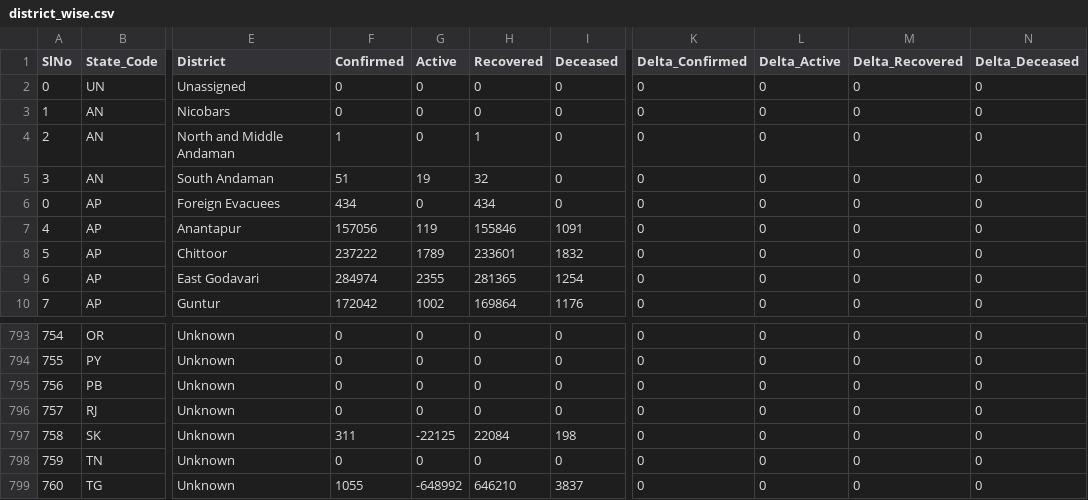
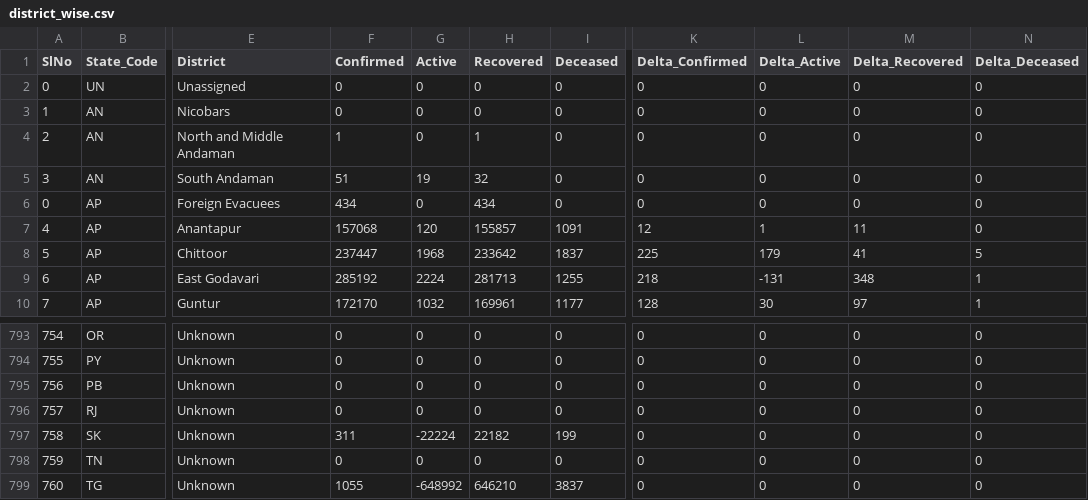
Before and after one commit to covid19india/data, a CSV file: csv/latest/district_wise.csv, drawn as a sheet; only a part is shown, gaps mark what is left out; the diff covers the shown part only; the diff names each change by its address in the sheet, - before the commit and + after, or states it on an @@ line.

Commit message:
data updated on - Sat Aug 28 19:20:17 IST 2021

```diff
--- a/csv/latest/district_wise.csv
+++ b/csv/latest/district_wise.csv
-F7 (Confirmed): 157056
+F7 (Confirmed): 157068
-G7 (Active): 119
+G7 (Active): 120
-H7 (Recovered): 155846
+H7 (Recovered): 155857
-K7 (Delta_Confirmed): 0
+K7 (Delta_Confirmed): 12
-L7 (Delta_Active): 0
+L7 (Delta_Active): 1
-M7 (Delta_Recovered): 0
+M7 (Delta_Recovered): 11
-F8 (Confirmed): 237222
+F8 (Confirmed): 237447
-G8 (Active): 1789
+G8 (Active): 1968
-H8 (Recovered): 233601
+H8 (Recovered): 233642
-I8 (Deceased): 1832
+I8 (Deceased): 1837
-K8 (Delta_Confirmed): 0
+K8 (Delta_Confirmed): 225
-L8 (Delta_Active): 0
+L8 (Delta_Active): 179
-M8 (Delta_Recovered): 0
+M8 (Delta_Recovered): 41
-N8 (Delta_Deceased): 0
+N8 (Delta_Deceased): 5
-F9 (Confirmed): 284974
+F9 (Confirmed): 285192
-G9 (Active): 2355
+G9 (Active): 2224
-H9 (Recovered): 281365
+H9 (Recovered): 281713
-I9 (Deceased): 1254
+I9 (Deceased): 1255
-K9 (Delta_Confirmed): 0
+K9 (Delta_Confirmed): 218
-L9 (Delta_Active): 0
+L9 (Delta_Active): -131
-M9 (Delta_Recovered): 0
+M9 (Delta_Recovered): 348
-N9:N10 (Delta_Deceased): 0
+N9:N10 (Delta_Deceased): 1
-F10 (Confirmed): 172042
+F10 (Confirmed): 172170
-G10 (Active): 1002
+G10 (Active): 1032
-H10 (Recovered): 169864
+H10 (Recovered): 169961
-I10 (Deceased): 1176
+I10 (Deceased): 1177
-K10 (Delta_Confirmed): 0
+K10 (Delta_Confirmed): 128
-L10 (Delta_Active): 0
+L10 (Delta_Active): 30
-M10 (Delta_Recovered): 0
+M10 (Delta_Recovered): 97
-G797 (Active): -22125
+G797 (Active): -22224
-H797 (Recovered): 22084
+H797 (Recovered): 22182
-I797 (Deceased): 198
+I797 (Deceased): 199
```
Also changed, not shown: 129 edited cells elsewhere in this file, csv/latest/state_wise.csv, csv/latest/states.csv, 18 other files.
